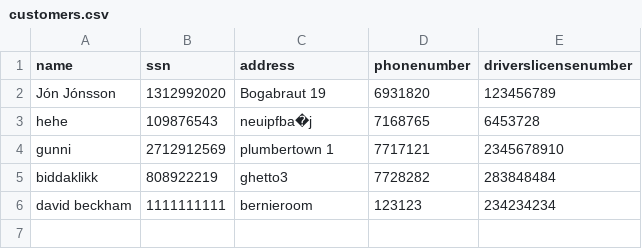
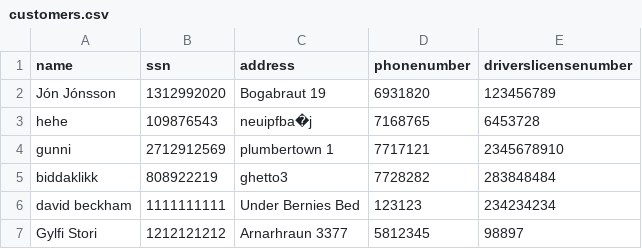
Before and after one commit to gylfinn/Lokaverkefni_Bilaleiga, a CSV file: data/customers.csv, drawn as a sheet.

```diff
--- a/data/customers.csv
+++ b/data/customers.csv
@@ -5,2 +5,3 @@ gunni ,2712912569,plumbertown 1,7717121,2345678910
 biddaklikk,808922219,ghetto3,7728282,283848484
-david beckham, 1111111111, bernieroom, 123123, 234234234
+david beckham,1111111111,Under Bernies Bed,123123,234234234
+Gylfi Stori,1212121212,Arnarhraun 3377,5812345,98897
```
Also changed, not shown: data/cars.csv, data/orders.csv, 11 other files.
